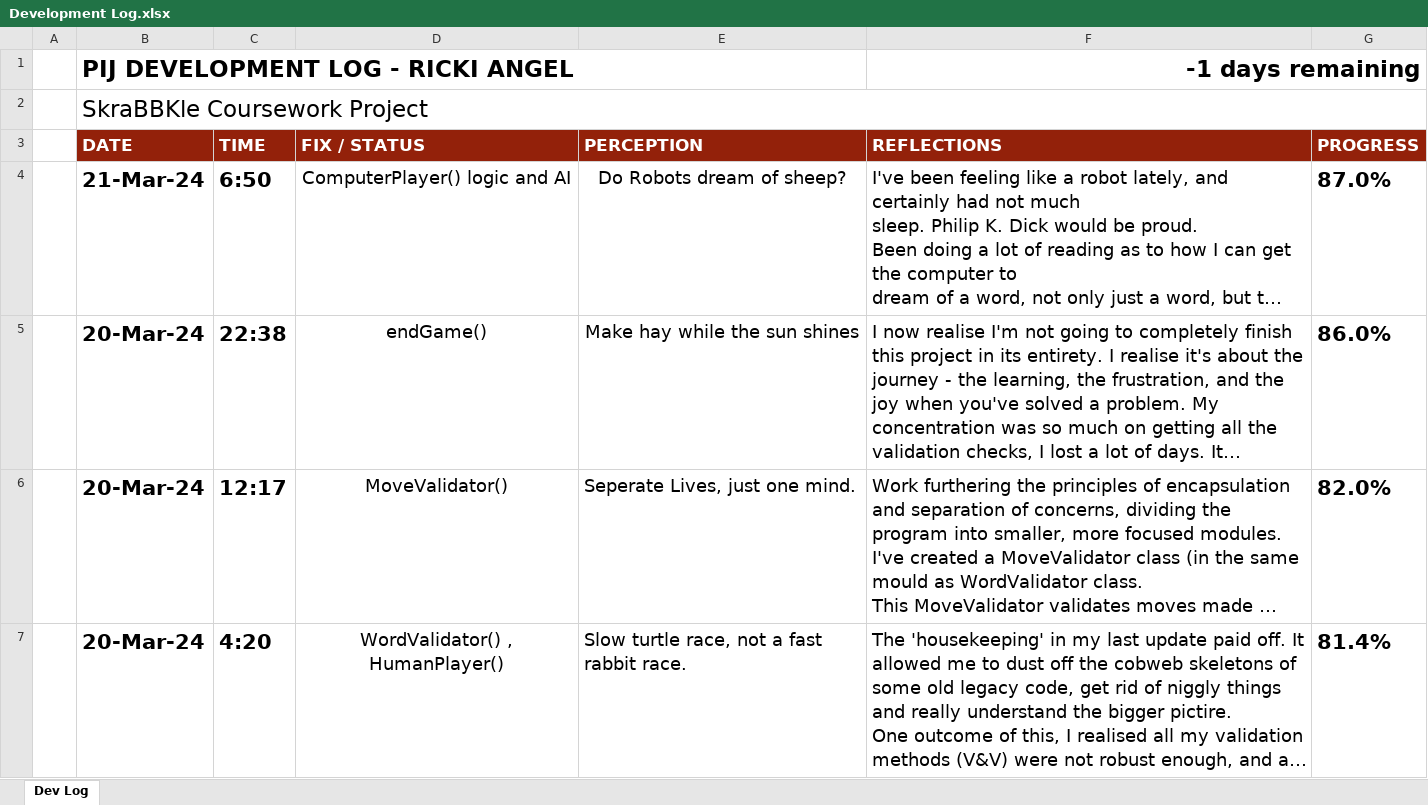
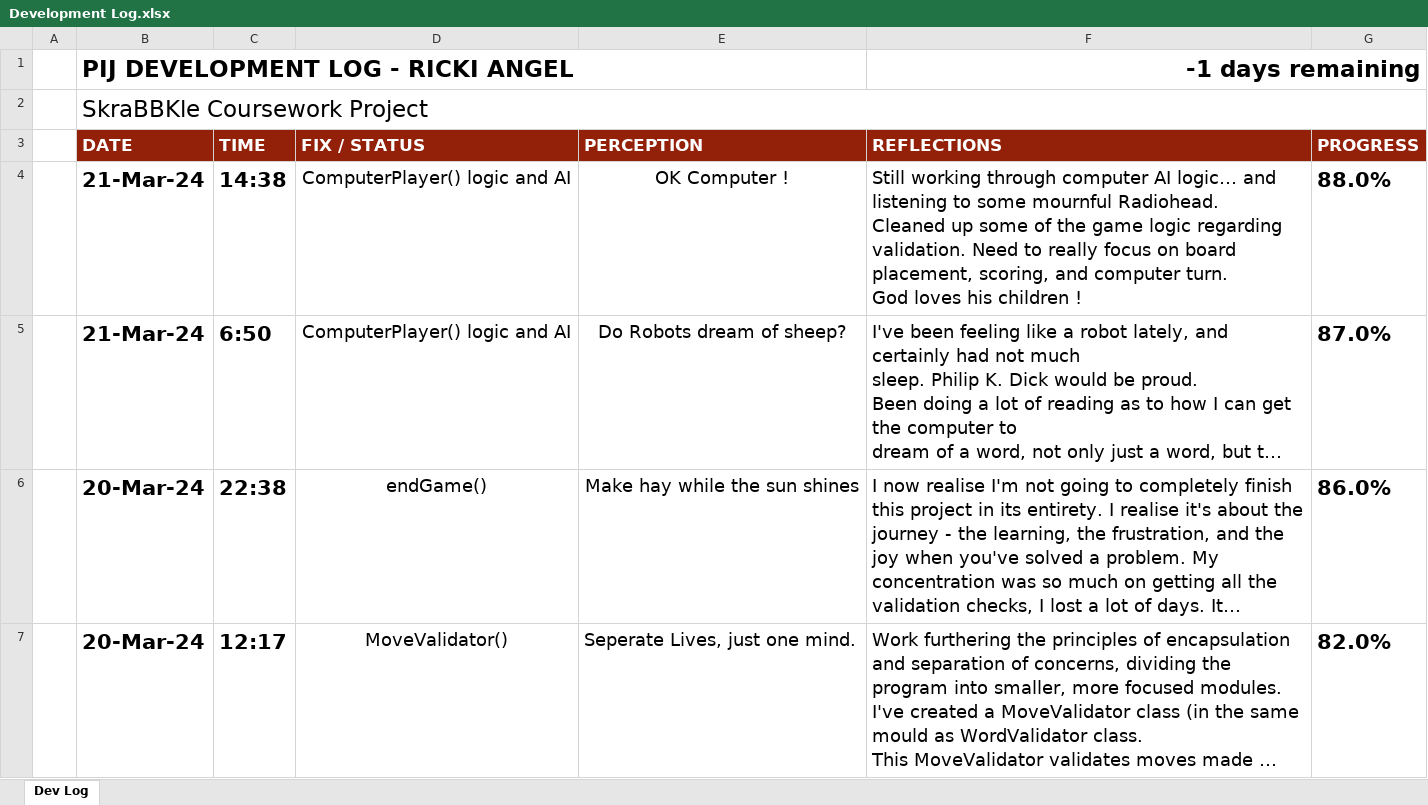
Before and after one commit to TechAngelX/Skrabble, an Excel workbook: Ancillary Docs/Development Log.xlsx, sheet Dev Log, drawn as a sheet; only a part is shown; the shorter side is filled out with more unchanged rows; long unchanged cells end in …; values as stored, in another font and other column widths than the file's, no borders; charts and pictures and conditional formats not drawn; ↵ is a line break in a cell; the diff names each change by its address in the sheet, - before the commit and + after, or states it on an @@ line.

Commit message:
ComputerPlayer() : Work through computer AI logic. Clean up some of the game logic regarding validation. Focus on board placement, scoring, and computer turn.

```diff
--- a/Ancillary Docs/Development Log.xlsx (sheet Dev Log)
+++ b/Ancillary Docs/Development Log.xlsx (sheet Dev Log)
+row 4:  | 21-Mar-24 | 14:38 | ComputerPlayer() logic and AI | OK Computer ! | Still working through computer AI logic… and listening to some mournful Radiohead. ↵ Cleaned up some of the game logic regarding validation. Need to really focus on board placement, scoring, and computer turn. ↵ God loves his children ! | 88.0%
```
Also changed, not shown: charts or pictures, 8 other files.
